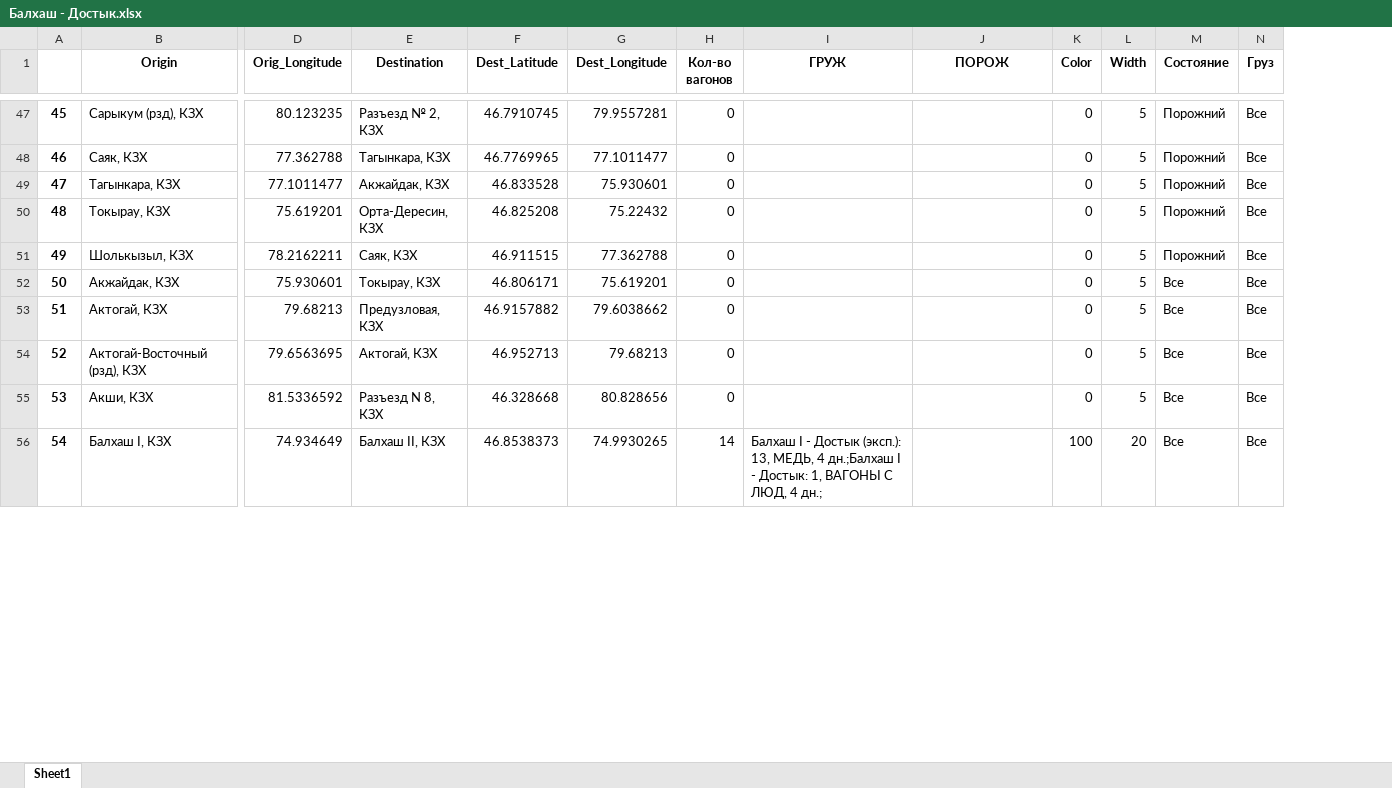
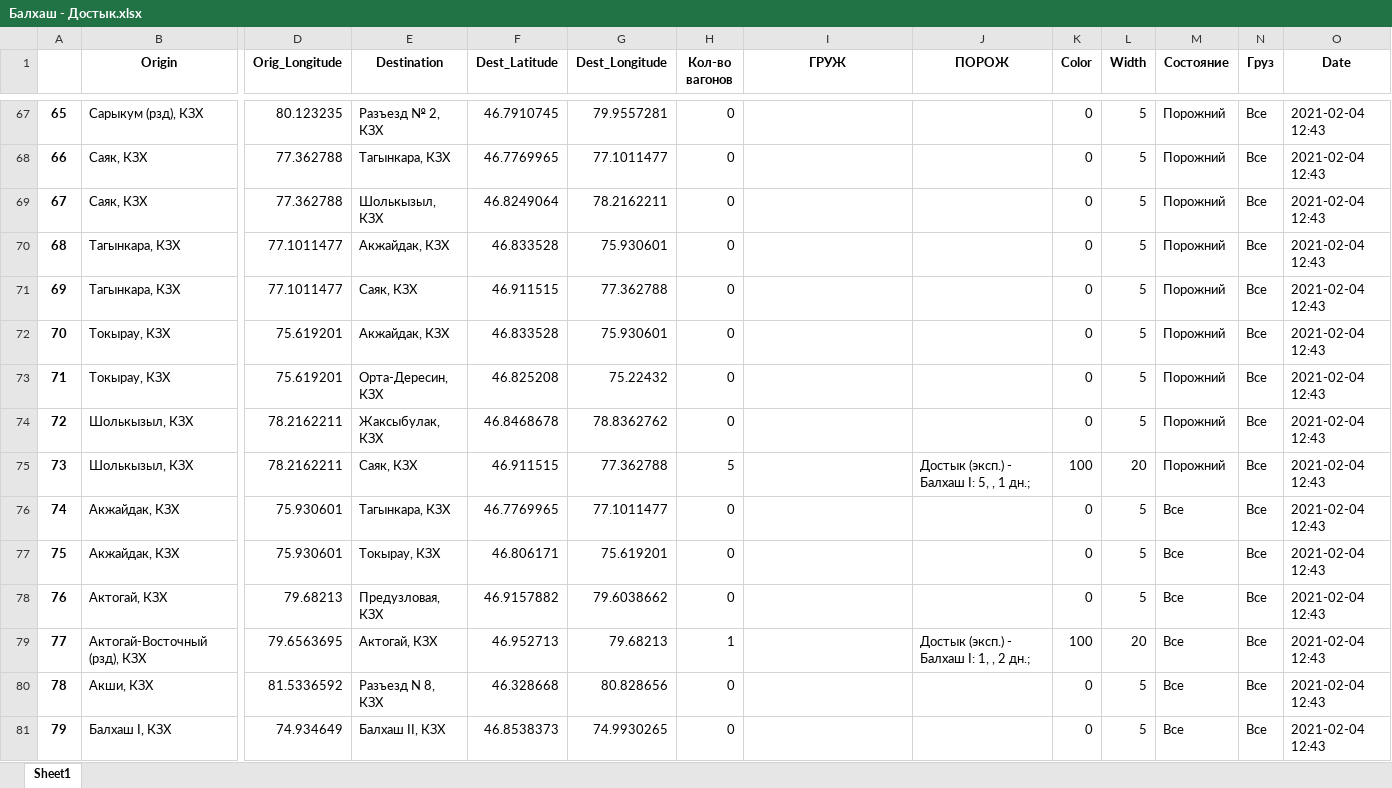
Before and after one commit to Khakim0508/Azurite_Analytics, an Excel workbook: src/output_files/Балхаш - Достык.xlsx, sheet Sheet1, drawn as a sheet; only a part is shown, gaps mark what is left out; values as stored, in another font and other column widths than the file's, no borders; addresses are those after the commit; rows hold the shown columns only; the diff covers the shown part only; the diff names each change by its address in the sheet, - before the commit and + after, or states it on an @@ line.

```diff
--- a/src/output_files/Балхаш - Достык.xlsx (sheet Sheet1)
+++ b/src/output_files/Балхаш - Достык.xlsx (sheet Sheet1)
+column O (Date), rows 67-68: 2021-02-04 12:43 | 2021-02-04 12:43; row 70: 2021-02-04 12:43; rows 73-74: 2021-02-04 12:43 | 2021-02-04 12:43; rows 77-81: all 2021-02-04 12:43
@@ column A renumbered between rows 3 and 106 @@
+row 69: 67 | Саяк, КЗХ | 77.362788 | Шолькызыл, КЗХ | 46.8249064 | 78.2162211 | 0 |  |  | 0 | 5 | Порожний | Все | 2021-02-04 12:43
+row 71: 69 | Тагынкара, КЗХ | 77.1011477 | Саяк, КЗХ | 46.911515 | 77.362788 | 0 |  |  | 0 | 5 | Порожний | Все | 2021-02-04 12:43
+row 72: 70 | Токырау, КЗХ | 75.619201 | Акжайдак, КЗХ | 46.833528 | 75.930601 | 0 |  |  | 0 | 5 | Порожний | Все | 2021-02-04 12:43
-E74 (Destination): Саяк, КЗХ
+E74 (Destination): Жаксыбулак, КЗХ
-F74 (Dest_Latitude): 46.911515
+F74 (Dest_Latitude): 46.8468678
-G74 (Dest_Longitude): 77.362788
+G74 (Dest_Longitude): 78.8362762
+row 75: 73 | Шолькызыл, КЗХ | 78.2162211 | Саяк, КЗХ | 46.911515 | 77.362788 | 5 |  | Достык (эксп.) - Балхаш I: 5, , 1 дн.; | 100 | 20 | Порожний | Все | 2021-02-04 12:43
+row 76: 74 | Акжайдак, КЗХ | 75.930601 | Тагынкара, КЗХ | 46.7769965 | 77.1011477 | 0 |  |  | 0 | 5 | Все | Все | 2021-02-04 12:43
-H79 (Кол-во вагонов): 0
+H79 (Кол-во вагонов): 1
-J79 (ПОРОЖ): (empty)
+J79 (ПОРОЖ): Достык (эксп.) - Балхаш I: 1, , 2 дн.;
-K79 (Color): 0
+K79 (Color): 100
-L79 (Width): 5
+L79 (Width): 20
-H81 (Кол-во вагонов): 14
+H81 (Кол-во вагонов): 0
-I81 (ГРУЖ): Балхаш I - Достык (эксп.): 13, МЕДЬ, 4 дн.;Балхаш I - Достык: 1, ВАГОНЫ С ЛЮД, 4 дн.;
+I81 (ГРУЖ): (empty)
-K81 (Color): 100
+K81 (Color): 0
-L81 (Width): 20
+L81 (Width): 5
```
Also changed, not shown: 31 added rows, 4 removed rows and 19 edited cells elsewhere in this sheet, src/output_files/Актогай - Балхаш.xlsx, src/output_files/Бозшаколь - Ахангаран.xlsx, 15 other files.
